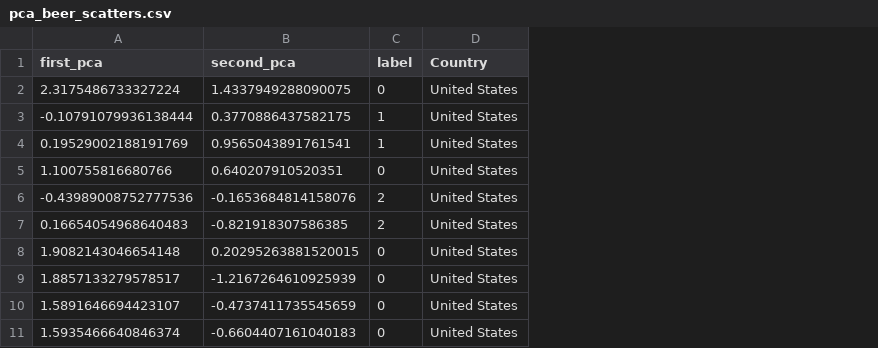
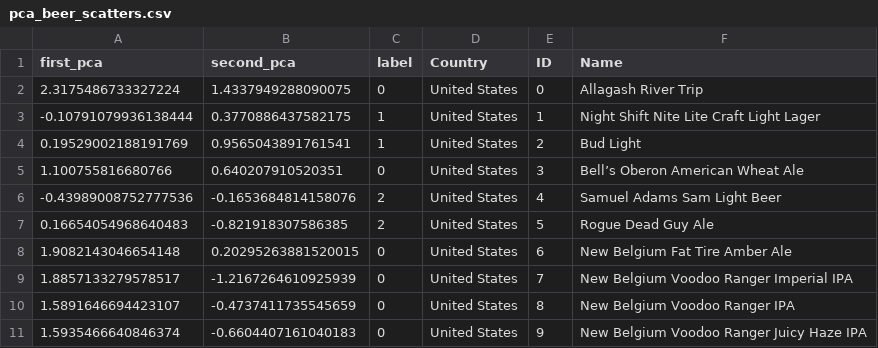
Before and after one commit to nba556677go/alcohol-dashboard, a CSV file: public/data/pca_beer_scatters.csv, drawn as a sheet; only a part is shown; the diff names each change by its address in the sheet, - before the commit and + after, or states it on an @@ line.

```diff
--- a/public/data/pca_beer_scatters.csv
+++ b/public/data/pca_beer_scatters.csv
+column E (ID), rows 2-11: 0 | 1 | 2 | 3 | 4 | 5 | 6 | 7 | 8 | 9
+column F (Name), rows 2-11: Allagash River Trip | Night Shift Nite Lite Craft Light Lager | Bud Light | Bell’s Oberon American Wheat Ale | Samuel Adams Sam Light Beer | Rogue Dead Guy Ale | New Belgium Fat Tire Amber Ale | New Belgium Voodoo Ranger Imperial IPA | New Belgium Voodoo Ranger IPA | New Belgium Voodoo Ranger Juicy Haze IPA
```
Also changed, not shown: 5 other files.
